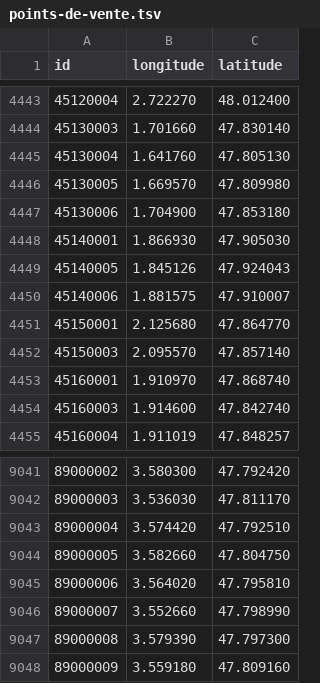
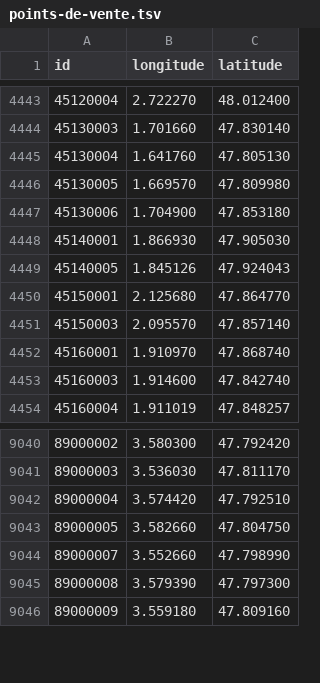
Before and after one commit to prix-carburant/prix-carburant-data, a TSV file: points-de-vente.tsv, drawn as a sheet; only a part is shown, gaps mark what is left out; the diff names each change by its address in the sheet, - before the commit and + after, or states it on an @@ line.

```diff
--- a/points-de-vente.tsv
+++ b/points-de-vente.tsv
-row 4450: 45140006 | 1.881575 | 47.910007
-row 9045: 89000006 | 3.564020 | 47.795810
```
Also changed, not shown: prix-nationaux.tsv, 2 other files.
